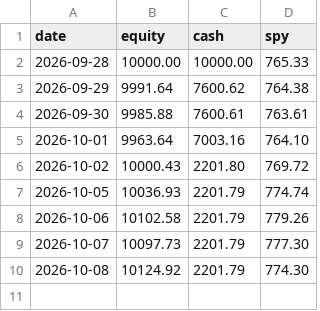
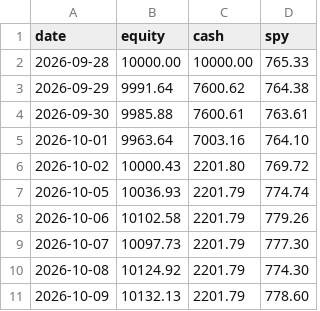
Before and after one commit to halalula/AI-of-Wallstreet, a CSV file: Dobby/logs/equity_history.csv, drawn as a sheet.

Commit message:
Dobby report run

```diff
--- a/Dobby/logs/equity_history.csv
+++ b/Dobby/logs/equity_history.csv
@@ -10 +10,2 @@
 "2026-10-08","10124.92","2201.79","774.30"
+"2026-10-09","10132.13","2201.79","778.60"
```
Also changed, not shown: 1 other file.
